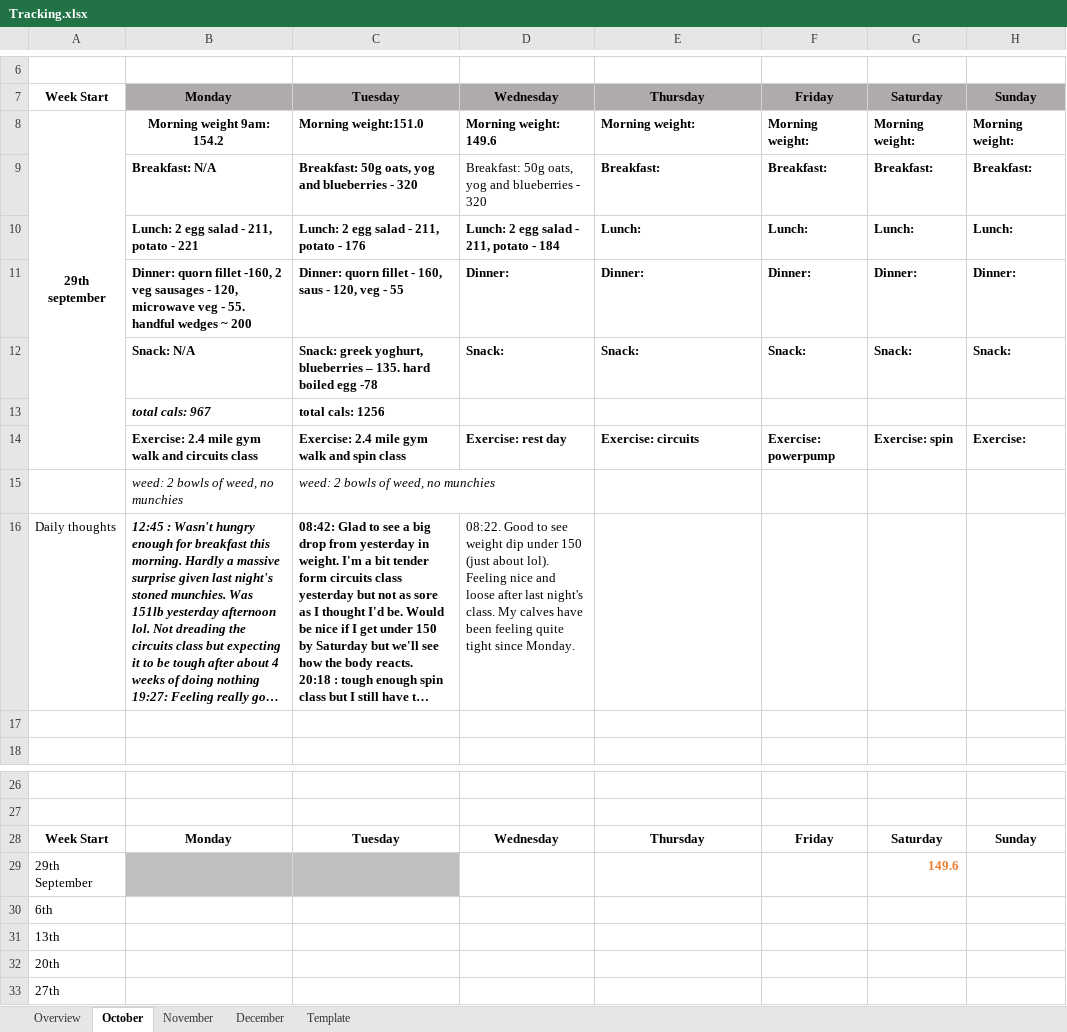
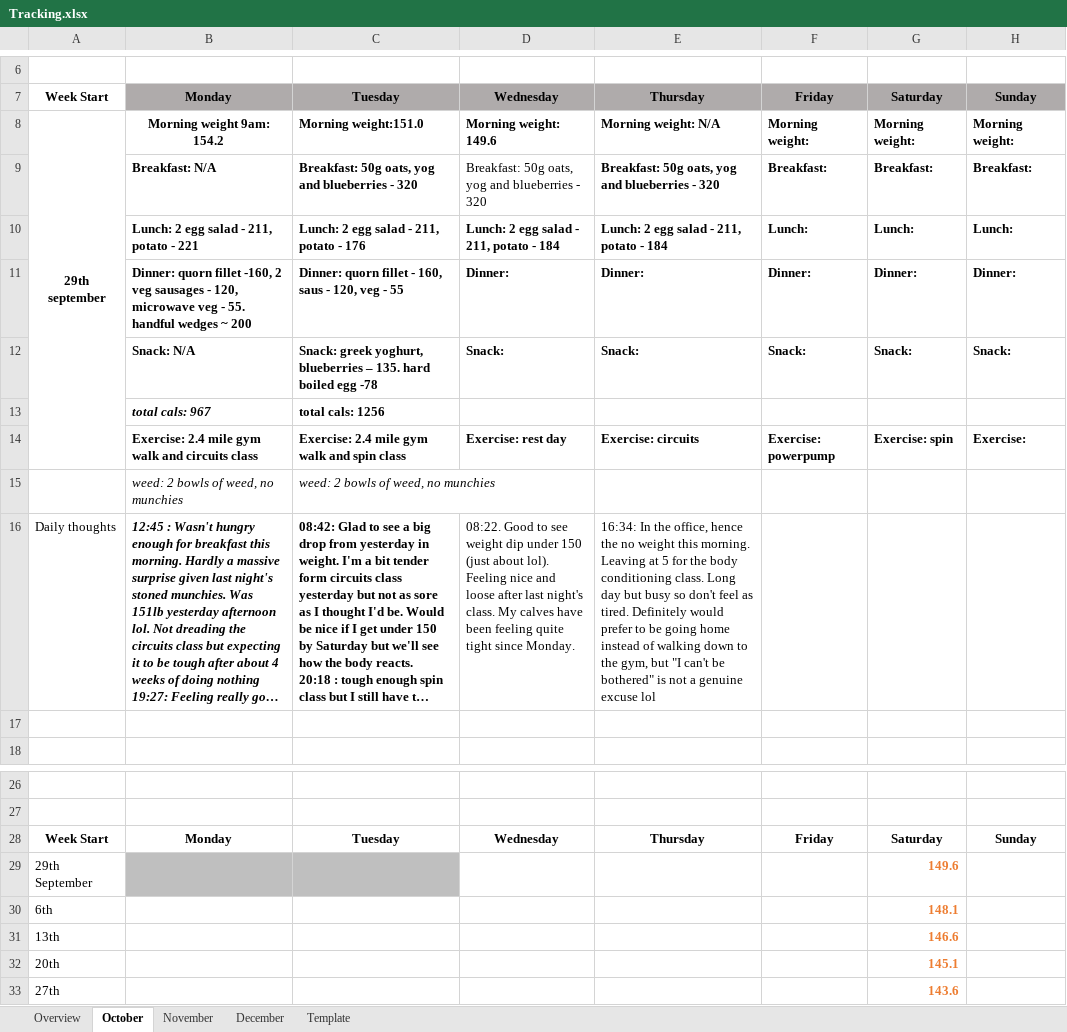
Before and after one commit to Radical-Apathy/Learning, an Excel workbook: Tracking.xlsx, sheet October, drawn as a sheet; only a part is shown, gaps mark what is left out; long unchanged cells end in …; values as stored, in another font and other column widths than the file's, no borders; the diff names each change by its address in the sheet, - before the commit and + after, or states it on an @@ line.

Commit message:
notes

```diff
--- a/Tracking.xlsx (sheet October)
+++ b/Tracking.xlsx (sheet October)
-E8: Morning weight:
+E8: Morning weight: N/A
-E9: Breakfast:
+E9: Breakfast: 50g oats, yog and blueberries - 320
-E10: Lunch:
+E10: Lunch: 2 egg salad - 211, potato - 184
-E16: (empty)
+E16: 16:34: In the office, hence the no weight this morning. Leaving at 5 for the body conditioning class. Long day but busy so don't feel as tired. Definitely would prefer to be going home instead of walking down to the gym, but "I can't be bothered" is not a genuine excuse lol
-G30: (empty)
+G30: 148.1
-G31: (empty)
+G31: 146.6
-G32: (empty)
+G32: 145.1
-G33: (empty)
+G33: 143.6
```
Also changed, not shown: sheet November.
